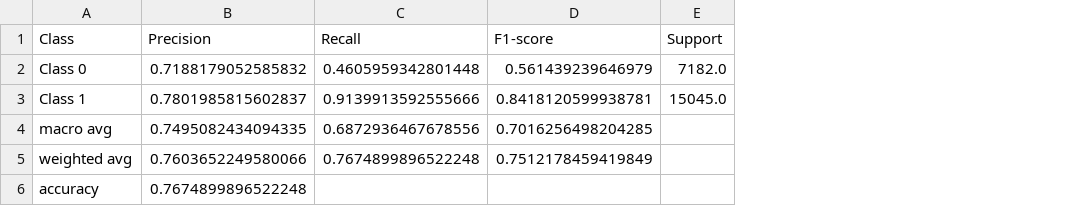
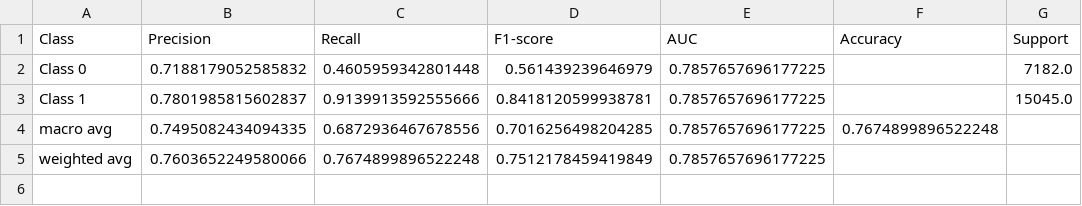
Before and after one commit to MontclairML/dissertation, a CSV file: logi40.csv, drawn as a sheet; removed rows and columns are numbered as before the commit, all else as after; the diff names each change by its address in the sheet, - before the commit and + after, or states it on an @@ line.

```diff
--- a/logi40.csv
+++ b/logi40.csv
+column E (AUC), rows 2-5: all 0.7857657696177225
+column F (Accuracy), row 4: 0.7674899896522248
-row 6: accuracy | 0.7674899896522248
```
Also changed, not shown: nn40.csv, rf40.csv, 44 other files.
